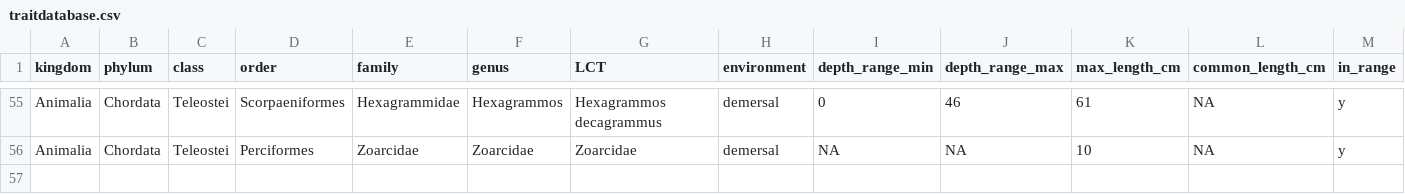
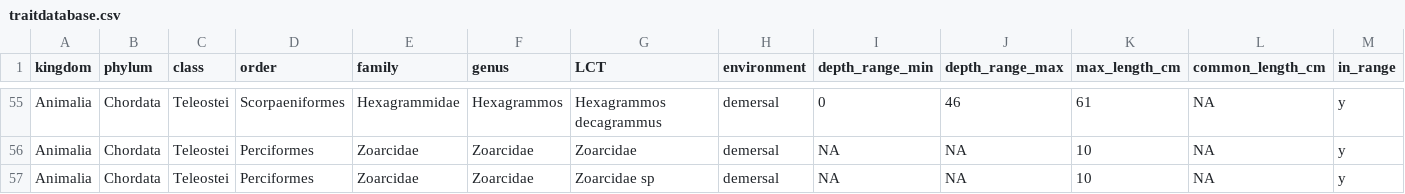
Before and after one commit to trehill/trawl_edna_project, a CSV file: Processed_data/traits/traitdatabase.csv, drawn as a sheet; only a part is shown, gaps mark what is left out; rows hold the shown columns only; the diff names each change by its address in the sheet, - before the commit and + after, or states it on an @@ line.

```diff
--- a/Processed_data/traits/traitdatabase.csv
+++ b/Processed_data/traits/traitdatabase.csv
+row 57: Animalia | Chordata | Teleostei | Perciformes | Zoarcidae | Zoarcidae | Zoarcidae sp | demersal | NA | NA | 10 | NA | y
```
Also changed, not shown: Processed_data/traits/length.csv, 31 other files.
